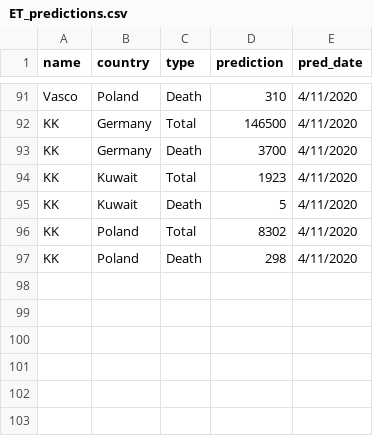
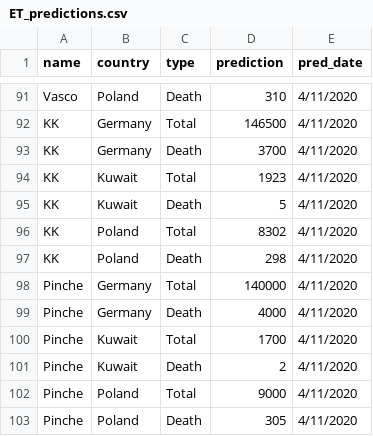
Before and after one commit to omidi/ElTigre_Covid19_Prediction, a CSV file: predictions/ET_predictions.csv, drawn as a sheet; only a part is shown, gaps mark what is left out.

```diff
--- a/predictions/ET_predictions.csv
+++ b/predictions/ET_predictions.csv
@@ -97 +97,7 @@ KK,Poland,Total,8302,4/11/2020
 KK,Poland,Death,298,4/11/2020
+Pinche,Germany,Total,140000,4/11/2020
+Pinche,Germany,Death,4000,4/11/2020
+Pinche,Kuwait,Total,1700,4/11/2020
+Pinche,Kuwait,Death,2,4/11/2020
+Pinche,Poland,Total,9000,4/11/2020
+Pinche,Poland,Death,305,4/11/2020
```
Also changed, not shown: 14 other files.
